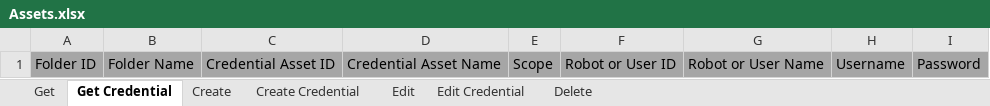
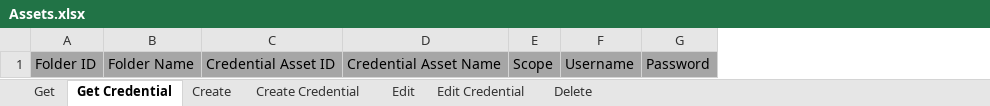
Before and after one commit to UiPath-Services/OrchestratorManager, an Excel workbook: Workbooks/EN/Assets.xlsx, sheet Get Credential, drawn as a sheet; values as stored, in another font and other column widths than the file's, no borders; table styles not drawn; the diff names each change by its address in the sheet, - before the commit and + after, or states it on an @@ line.

Commit message:
Implement Get Credential Assets operation

```diff
--- a/Workbooks/EN/Assets.xlsx (sheet Get Credential)
+++ b/Workbooks/EN/Assets.xlsx (sheet Get Credential)
-column F, row 1: Robot or User ID
-column G, row 1: Robot or User Name
```
Also changed, not shown: Config.xlsx, 3 other files.
